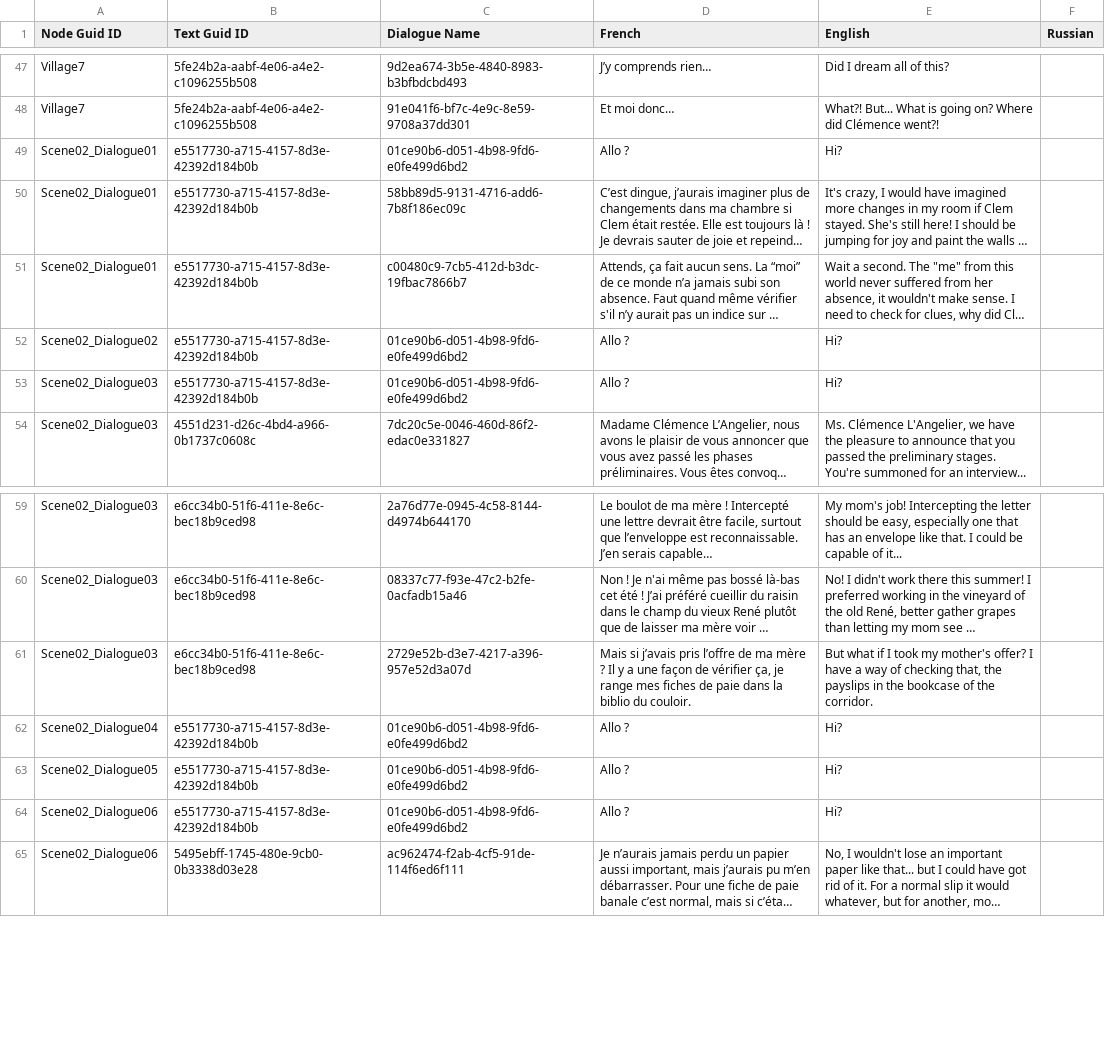
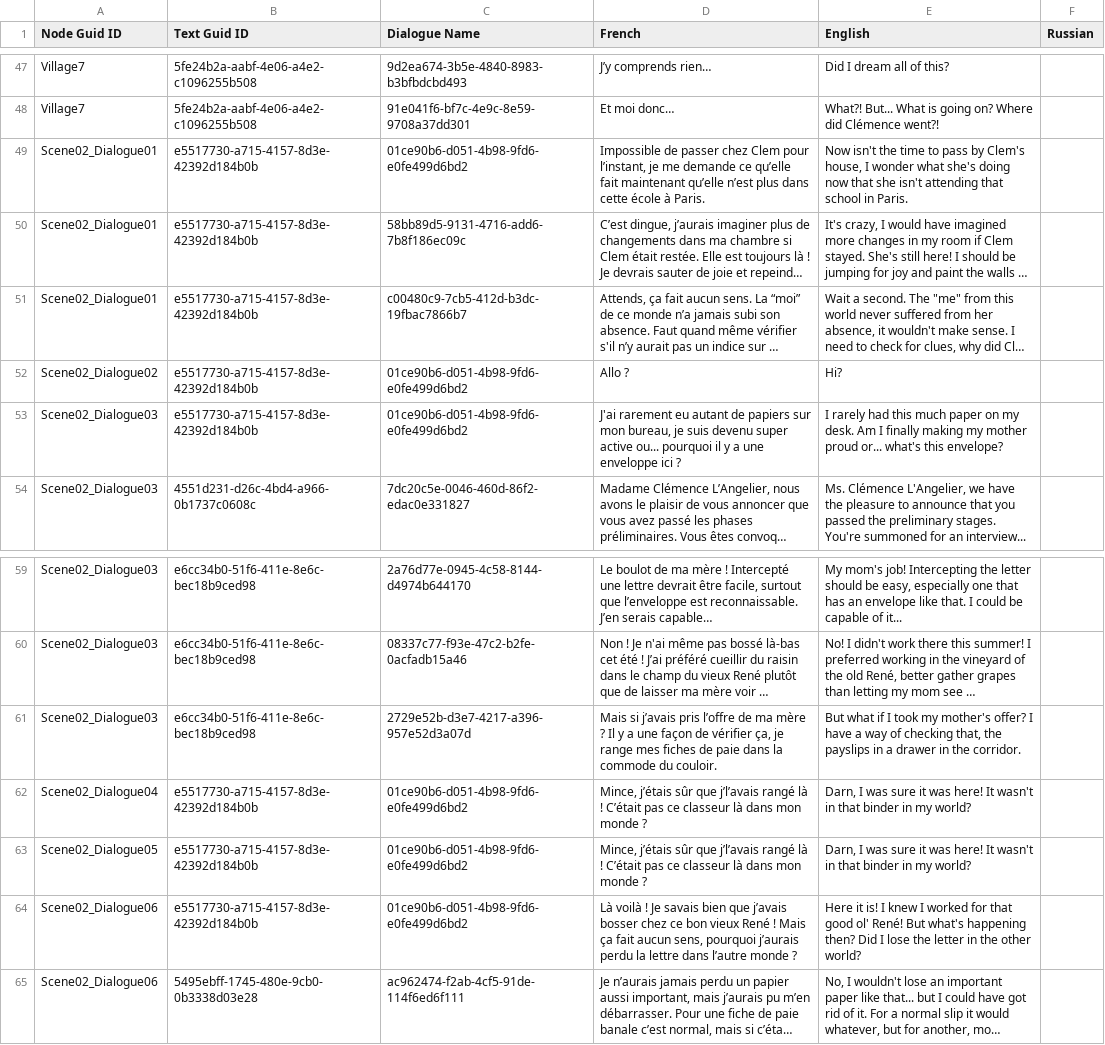
Before and after one commit to AkuroP/Narative-Project, a CSV file: Assets/Team06/Resources/CSV/DialogueCSV_Save.csv, drawn as a sheet; only a part is shown, gaps mark what is left out; long unchanged cells end in …; the diff names each change by its address in the sheet, - before the commit and + after, or states it on an @@ line.

Commit message:
Scene 02 dialogues integrated

```diff
--- a/Assets/Team06/Resources/CSV/DialogueCSV_Save.csv
+++ b/Assets/Team06/Resources/CSV/DialogueCSV_Save.csv
-D49 (French): Allo ?
+D49 (French): Impossible de passer chez Clem pour l’instant, je me demande ce qu’elle fait maintenant qu’elle n’est plus dans cette école à Paris.
-E49 (English): Hi?
+E49 (English): Now isn't the time to pass by Clem's house, I wonder what she's doing now that she isn't attending that school in Paris.
-D53 (French): Allo ?
+D53 (French): J'ai rarement eu autant de papiers sur mon bureau, je suis devenu super active ou... pourquoi il y a une enveloppe ici ?
-E53 (English): Hi?
+E53 (English): I rarely had this much paper on my desk. Am I finally making my mother proud or... what's this envelope?
-D61 (French): …dans la biblio du couloir.
+D61 (French): …dans la commode du couloir.
-E61 (English): …payslips in the bookcase of the corridor.
+E61 (English): …payslips in a drawer in the corridor.
-D62:D63 (French): Allo ?
+D62:D63 (French): Mince, j’étais sûr que j’l’avais rangé là ! C’était pas ce classeur là dans mon monde ?
-E62:E63 (English): Hi?
+E62:E63 (English): Darn, I was sure it was here! It wasn't in that binder in my world?
-D64 (French): Allo ?
+D64 (French): Là voilà ! Je savais bien que j’avais bosser chez ce bon vieux René ! Mais ça fait aucun sens, pourquoi j’aurais perdu la lettre dans l’autre monde ?
-E64 (English): Hi?
+E64 (English): Here it is! I knew I worked for that good ol' René! But what's happening then? Did I lose the letter in the other world?
```
Also changed, not shown: 8 other files.
